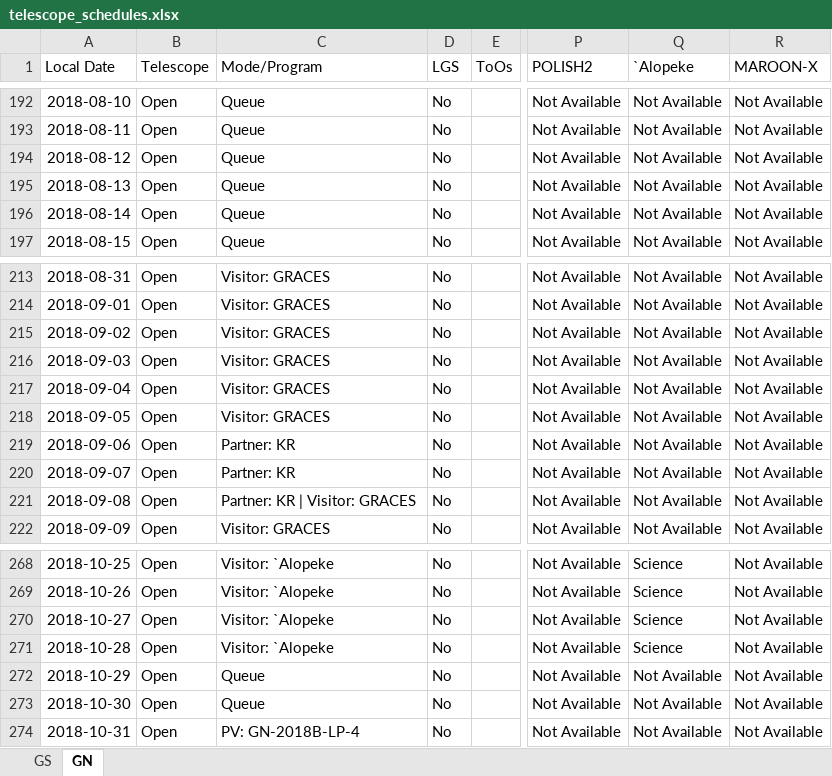
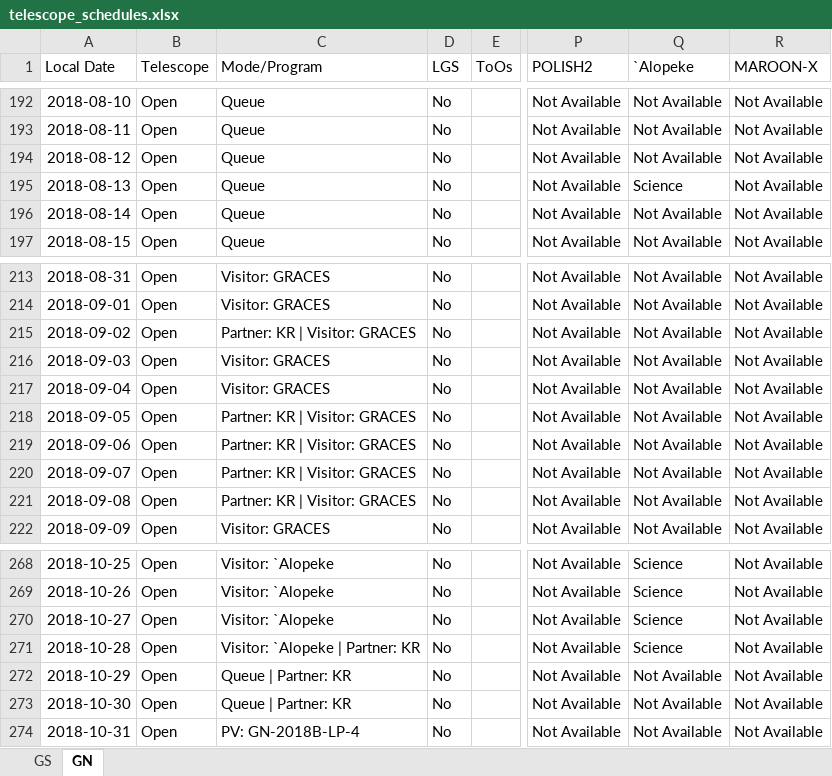
Before and after one commit to gemini-hlsw/scheduler, an Excel workbook: scheduler/services/resource/data/validation/telescope_schedules.xlsx, sheet GN, drawn as a sheet; only a part is shown, gaps mark what is left out; values as stored, in another font and other column widths than the file's, no borders; charts and pictures not drawn; the diff names each change by its address in the sheet, - before the commit and + after, or states it on an @@ line.

Commit message:
GSCHED-843: Modify calendar to add extra programs for GN

```diff
--- a/scheduler/services/resource/data/validation/telescope_schedules.xlsx (sheet GN)
+++ b/scheduler/services/resource/data/validation/telescope_schedules.xlsx (sheet GN)
-Q195 (`Alopeke): Not Available
+Q195 (`Alopeke): Science
-C215 (Mode/Program): Visitor: GRACES
+C215 (Mode/Program): Partner: KR | Visitor: GRACES
-C218 (Mode/Program): Visitor: GRACES
+C218 (Mode/Program): Partner: KR | Visitor: GRACES
-C219:C220 (Mode/Program): Partner: KR
+C219:C220 (Mode/Program): Partner: KR | Visitor: GRACES
-C271 (Mode/Program): Visitor: `Alopeke
+C271 (Mode/Program): Visitor: `Alopeke | Partner: KR
-C272:C273 (Mode/Program): Queue
+C272:C273 (Mode/Program): Queue | Partner: KR
```
Also changed, not shown: charts or pictures, 1 other file.
